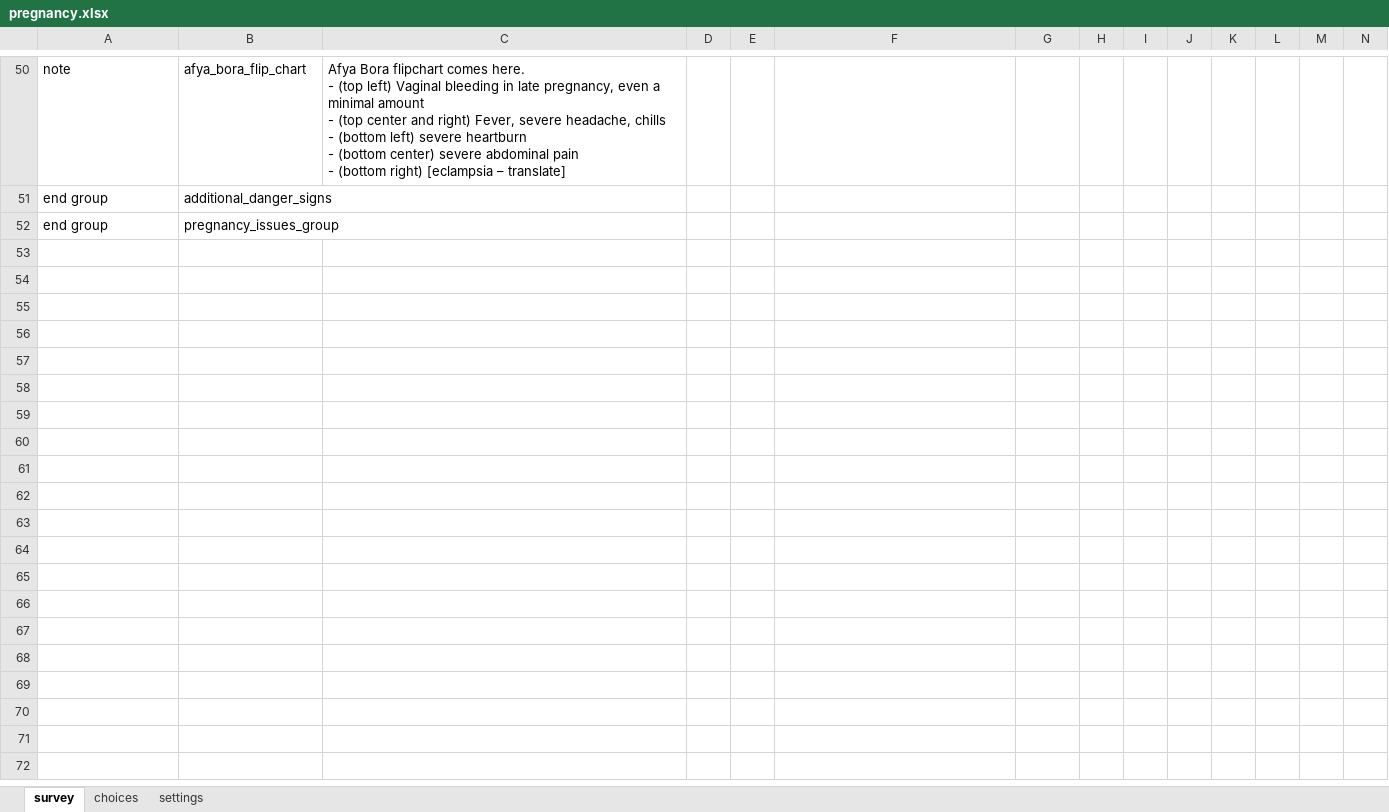
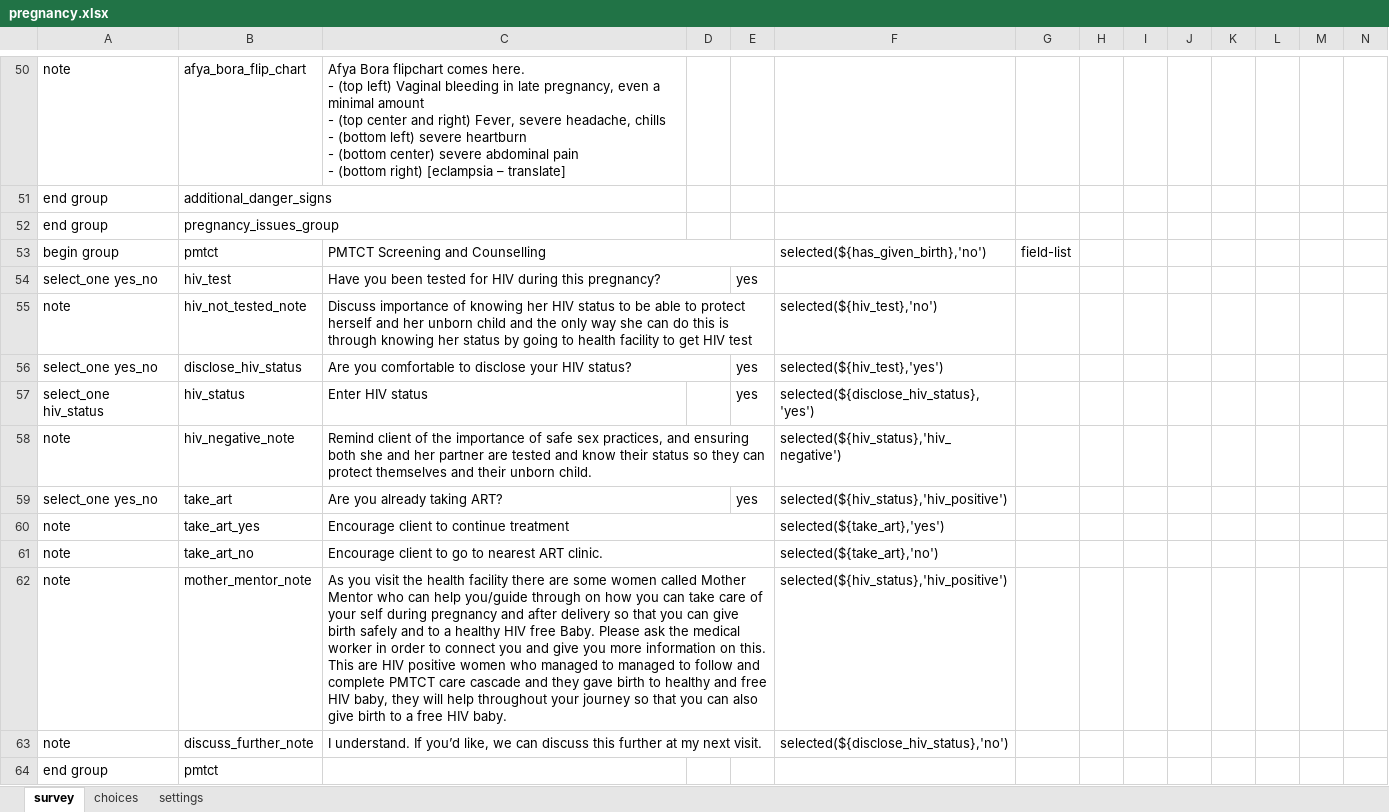
Before and after one commit to sookwalinga/cht-core, an Excel workbook: forms/app/pregnancy.xlsx, sheet survey, drawn as a sheet; only a part is shown, gaps mark what is left out; values as stored, in another font and other column widths than the file's, no borders; charts and pictures not drawn; rows hold the shown columns only; the diff names each change by its address in the sheet, - before the commit and + after, or states it on an @@ line.

Commit message:
Added PMTCT group (#46)

```diff
--- a/forms/app/pregnancy.xlsx (sheet survey)
+++ b/forms/app/pregnancy.xlsx (sheet survey)
+row 53: begin group | pmtct | PMTCT Screening and Counselling |  |  | selected(${has_given_birth},'no') | field-list
+row 54: select_one yes_no | hiv_test | Have you been tested for HIV during this pregnancy? |  | yes
+row 55: note | hiv_not_tested_note | Discuss importance of knowing her HIV status to be able to protect herself and her unborn child and the only way she can do this is through knowing her status by going to health facility to get HIV test |  |  | selected(${hiv_test},'no')
+row 56: select_one yes_no | disclose_hiv_status | Are you comfortable to disclose your HIV status? |  | yes | selected(${hiv_test},'yes')
+row 57: select_one hiv_status | hiv_status | Enter HIV status |  | yes | selected(${disclose_hiv_status},'yes')
+row 58: note | hiv_negative_note | Remind client of the importance of safe sex practices, and ensuring both she and her partner are tested and know their status so they can protect themselves and their unborn child. |  |  | selected(${hiv_status},'hiv_negative')
+row 59: select_one yes_no | take_art | Are you already taking ART? |  | yes | selected(${hiv_status},'hiv_positive')
+row 60: note | take_art_yes | Encourage client to continue treatment |  |  | selected(${take_art},'yes')
+row 61: note | take_art_no | Encourage client to go to nearest ART clinic. |  |  | selected(${take_art},'no')
+row 62: note | mother_mentor_note | As you visit the health facility there are some women called Mother Mentor who can help you/guide through on how you can take care of your self during pregnancy and after delivery so that you can give birth safely and to a healthy HIV free Baby. Please ask the medical worker in order to connect you and give you more information on this. This are HIV positive women who managed to managed to follow and complete PMTCT care cascade and they gave birth to healthy and free HIV baby, they will help throughout your journey so that you can also give birth to a free HIV baby. |  |  | selected(${hiv_status},'hiv_positive')
+row 63: note | discuss_further_note | I understand. If you’d like, we can discuss this further at my next visit. |  |  | selected(${disclose_hiv_status},'no')
+row 64: end group | pmtct
```
Also changed, not shown: 1 other file.
